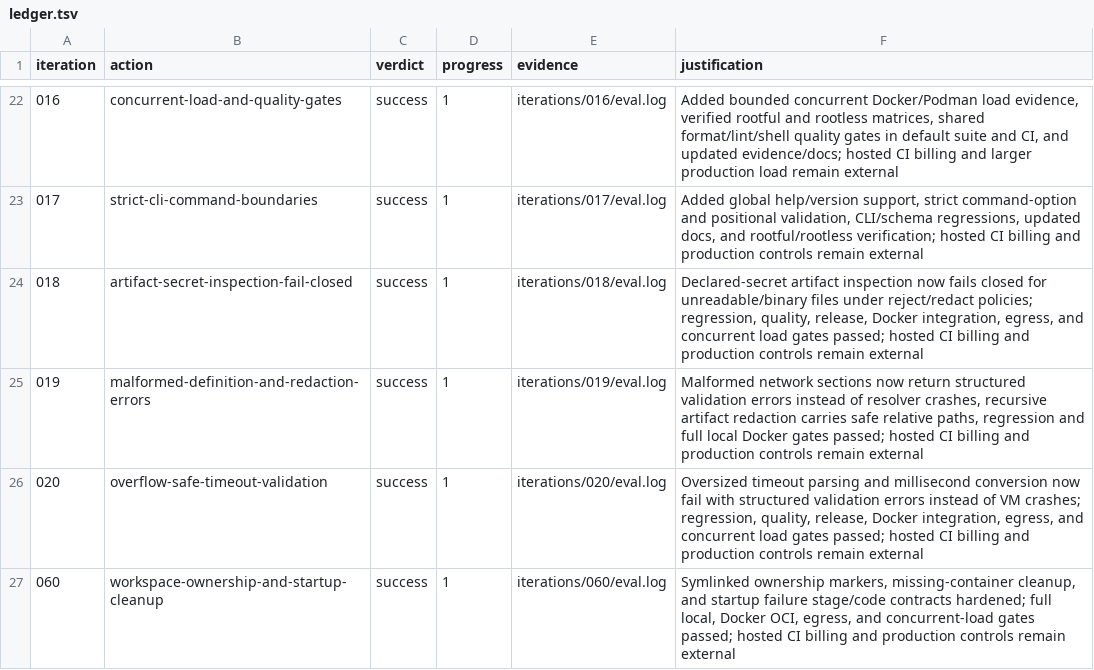
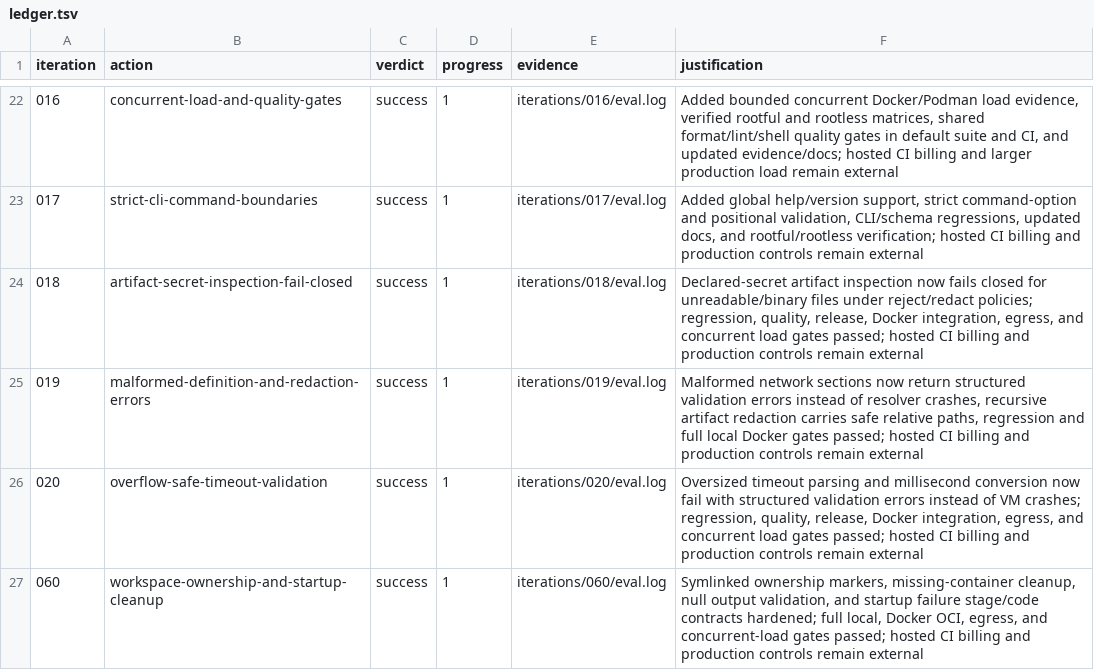
Before and after one commit to kujolang/workcell, a TSV file: .loop-engineering/ledger.tsv, drawn as a sheet; only a part is shown, gaps mark what is left out.

Commit message:
docs: capture null output validation hardening

```diff
--- a/.loop-engineering/ledger.tsv
+++ b/.loop-engineering/ledger.tsv
@@ -26,2 +26,2 @@ iteration	action	verdict	progress	evidence	justification
 020	overflow-safe-timeout-validation	success	1	iterations/020/eval.log	Oversized timeout parsing and millisecond conversion now fail with structured validation errors instead of VM crashes; regression, quality, release, Docker integration, egress, and concurrent load gates passed; hosted CI billing and production controls remain external
-060	workspace-ownership-and-startup-cleanup	success	1	iterations/060/eval.log	Symlinked ownership markers, missing-container cleanup, and startup failure stage/code contracts hardened; full local, Docker OCI, egress, and concurrent-load gates passed; hosted CI billing and production controls remain external
+060	workspace-ownership-and-startup-cleanup	success	1	iterations/060/eval.log	Symlinked ownership markers, missing-container cleanup, null output validation, and startup failure stage/code contracts hardened; full local, Docker OCI, egress, and concurrent-load gates passed; hosted CI billing and production controls remain external
```
Also changed, not shown: 9 other files.
